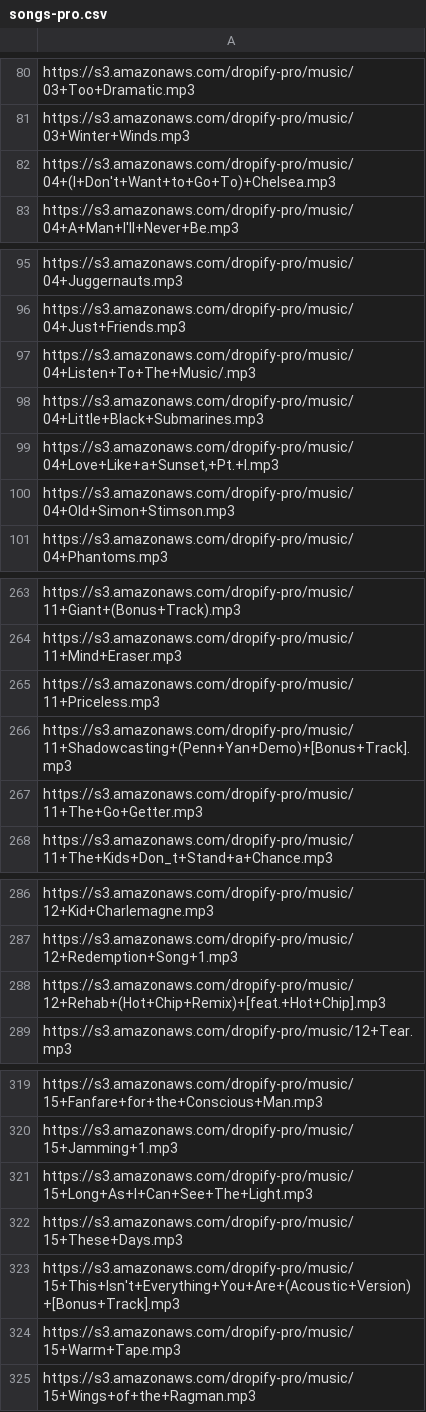
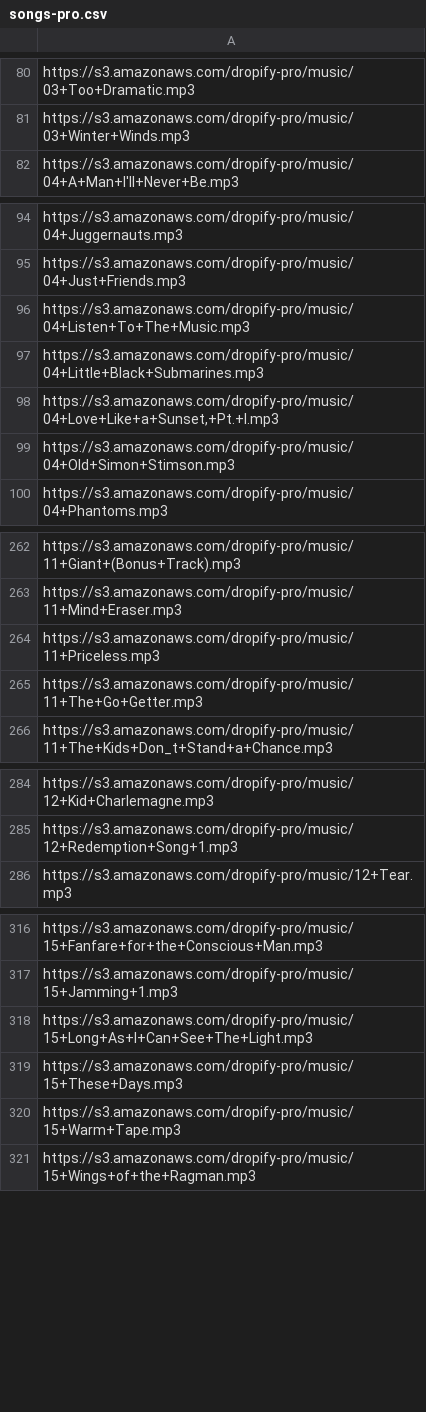
Before and after one commit to toddkblake/Dropify, a CSV file: db/seeds/songs-pro.csv, drawn as a sheet; only a part is shown, gaps mark what is left out.

Commit message:
Modify seed for prod

```diff
--- a/db/seeds/songs-pro.csv
+++ b/db/seeds/songs-pro.csv
@@ -81,3 +81,2 @@ https://s3.amazonaws.com/dropify-pro/music/03+Too+Dramatic.mp3
 https://s3.amazonaws.com/dropify-pro/music/03+Winter+Winds.mp3
-https://s3.amazonaws.com/dropify-pro/music/04+(I+Don't+Want+to+Go+To)+Chelsea.mp3
 https://s3.amazonaws.com/dropify-pro/music/04+A+Man+I'll+Never+Be.mp3
@@ -96,3 +95,3 @@ https://s3.amazonaws.com/dropify-pro/music/04+Juggernauts.mp3
 https://s3.amazonaws.com/dropify-pro/music/04+Just+Friends.mp3
-https://s3.amazonaws.com/dropify-pro/music/04+Listen+To+The+Music/.mp3
+https://s3.amazonaws.com/dropify-pro/music/04+Listen+To+The+Music.mp3
 https://s3.amazonaws.com/dropify-pro/music/04+Little+Black+Submarines.mp3
@@ -265,3 +264,2 @@ https://s3.amazonaws.com/dropify-pro/music/11+Mind+Eraser.mp3
 https://s3.amazonaws.com/dropify-pro/music/11+Priceless.mp3
-https://s3.amazonaws.com/dropify-pro/music/11+Shadowcasting+(Penn+Yan+Demo)+[Bonus+Track].mp3
 https://s3.amazonaws.com/dropify-pro/music/11+The+Go+Getter.mp3
@@ -287,3 +285,2 @@ https://s3.amazonaws.com/dropify-pro/music/12+Kid+Charlemagne.mp3
 https://s3.amazonaws.com/dropify-pro/music/12+Redemption+Song+1.mp3
-https://s3.amazonaws.com/dropify-pro/music/12+Rehab+(Hot+Chip+Remix)+[feat.+Hot+Chip].mp3
 https://s3.amazonaws.com/dropify-pro/music/12+Tear.mp3
@@ -322,3 +319,2 @@ https://s3.amazonaws.com/dropify-pro/music/15+Long+As+I+Can+See+The+Light.mp3
 https://s3.amazonaws.com/dropify-pro/music/15+These+Days.mp3
-https://s3.amazonaws.com/dropify-pro/music/15+This+Isn't+Everything+You+Are+(Acoustic+Version)+[Bonus+Track].mp3
 https://s3.amazonaws.com/dropify-pro/music/15+Warm+Tape.mp3
```
Also changed, not shown: 1 other file.
